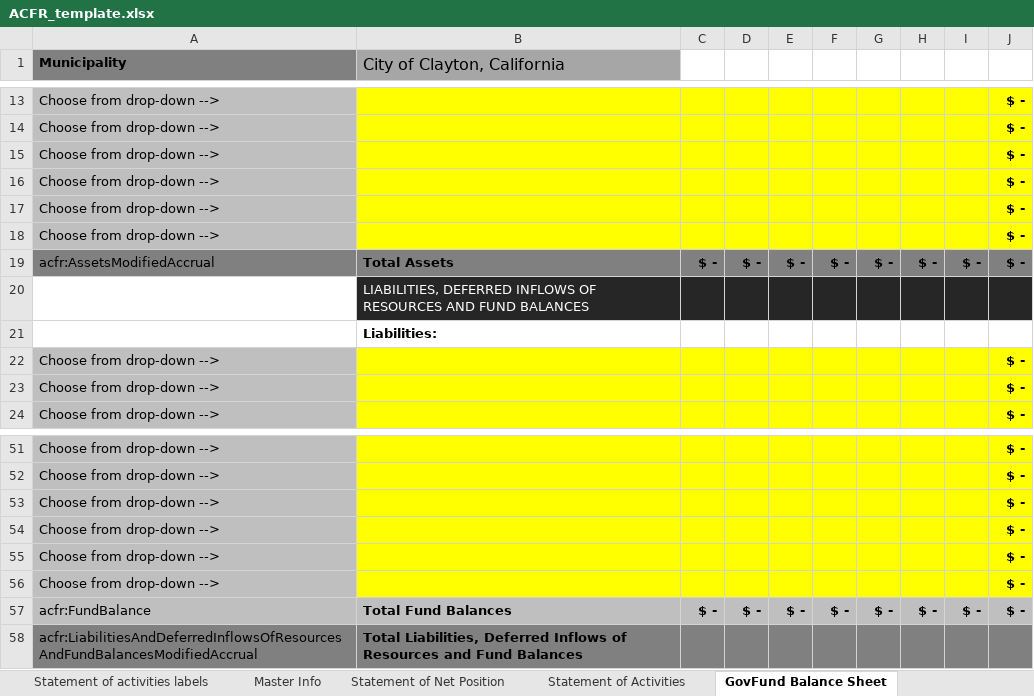
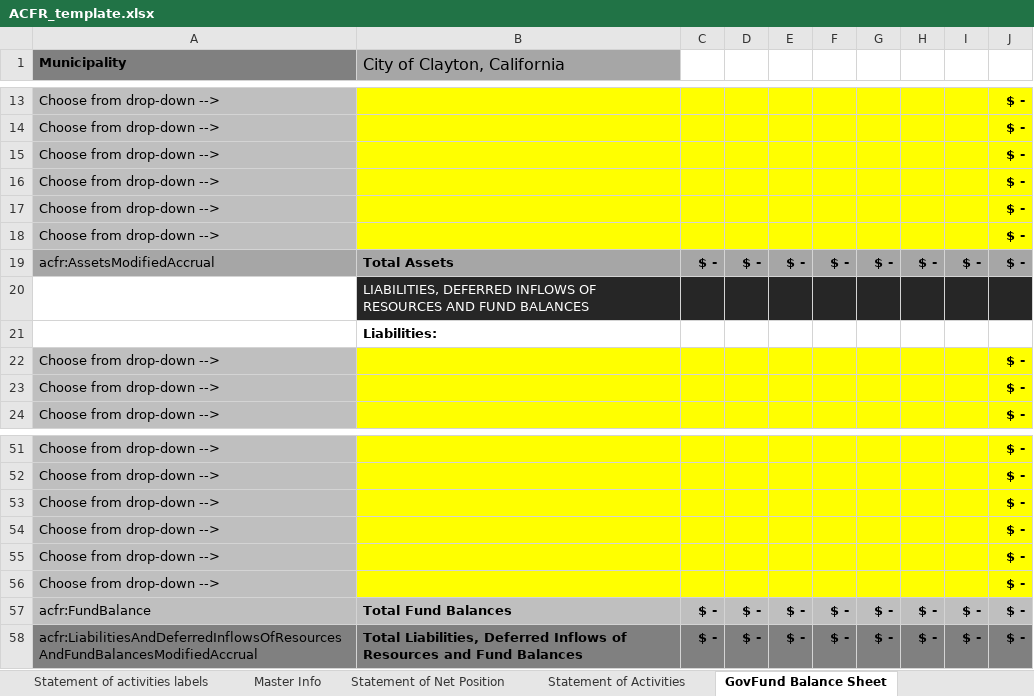
Before and after one commit to closup/process-xbrl, an Excel workbook: static/input_files/ACFR_template.xlsx, sheet GovFund Balance Sheet, drawn as a sheet; only a part is shown, gaps mark what is left out; values as stored, in another font and other column widths than the file's, no borders; conditional formats not drawn; removed rows and columns are numbered as before the commit, all else as after; the diff names each change by its address in the sheet, - before the commit and + after, or states it on an @@ line.

Commit message:
summed govfund balance sheet

```diff
--- a/static/input_files/ACFR_template.xlsx (sheet GovFund Balance Sheet)
+++ b/static/input_files/ACFR_template.xlsx (sheet GovFund Balance Sheet)
-A19:J19 fill: #808080
+A19:J19 fill: #A6A6A6
-row 58: acfr:LiabilitiesAndDeferredInflowsOfResourcesAndFundBalancesModifiedAccrual | Total Liabilities, Deferred Inflows of Resources and Fund Balances
+row 58: acfr:LiabilitiesAndDeferredInflowsOfResourcesAndFundBalancesModifiedAccrual | Total Liabilities, Deferred Inflows of Resources and Fund Balances | $ - | $ - | $ - | $ - | $ - | $ - | $ - | $ -
```
